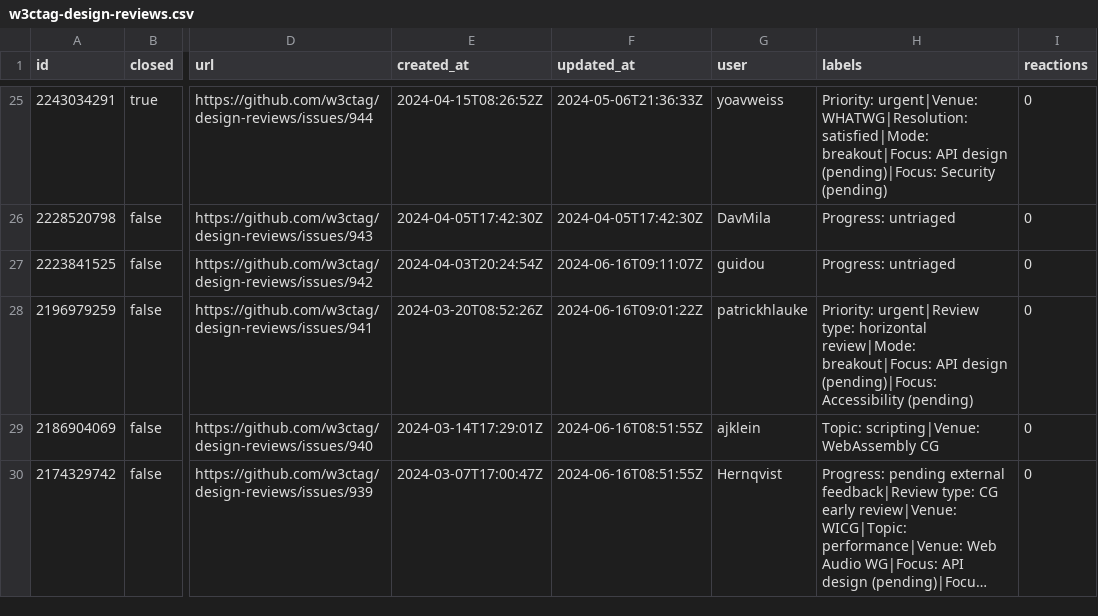
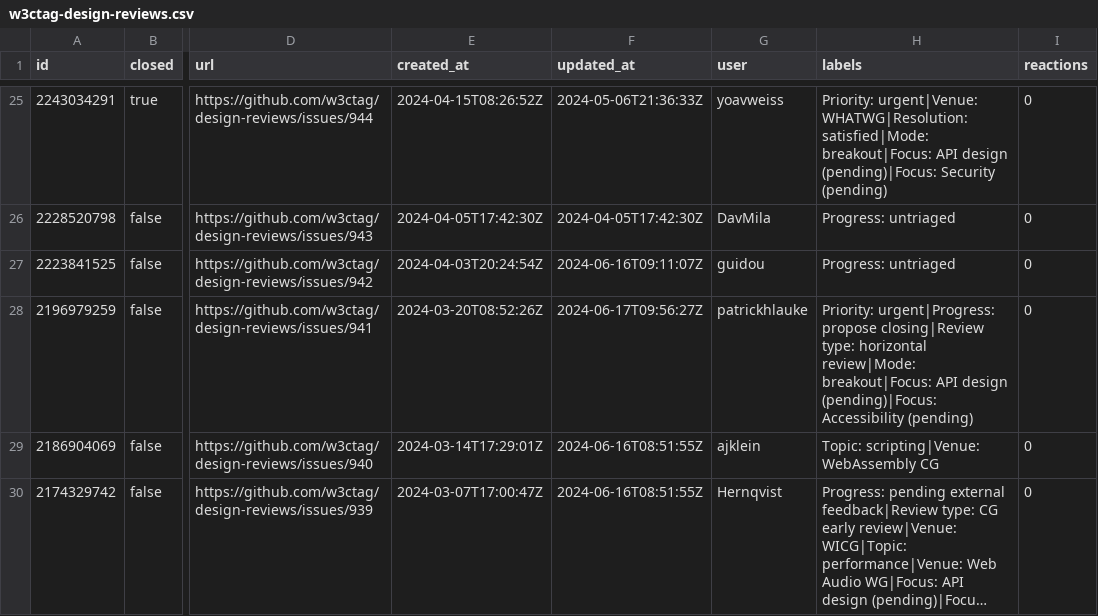
Before and after one commit to hsinyi/compat-utils, a CSV file: output/w3ctag-design-reviews.csv, drawn as a sheet; only a part is shown, gaps mark what is left out; long unchanged cells end in …; the diff covers the shown part only; the diff names each change by its address in the sheet, - before the commit and + after, or states it on an @@ line.

```diff
--- a/output/w3ctag-design-reviews.csv
+++ b/output/w3ctag-design-reviews.csv
-F28 (updated_at): 2024-06-16T09:01:22Z
+F28 (updated_at): 2024-06-17T09:56:27Z
-H28 (labels): Priority: urgent|Review type: horizontal…
+H28 (labels): Priority: urgent|Progress: propose closing|Review type: horizontal…
```
Also changed, not shown: 9 edited cells elsewhere in this file, output/all-comments.csv, output/webkit-standards-positions.csv, 6 other files.
